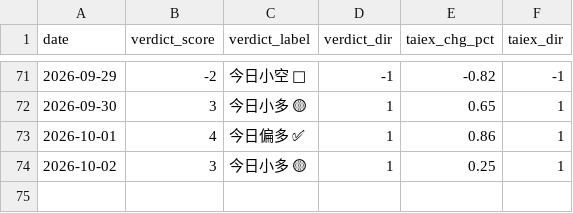
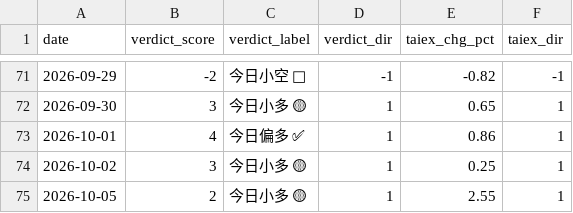
Before and after one commit to freshshine1/twse-dashboard, a CSV file: processed/verdict_log.csv, drawn as a sheet; only a part is shown, gaps mark what is left out.

```diff
--- a/processed/verdict_log.csv
+++ b/processed/verdict_log.csv
@@ -74 +74,2 @@ date,verdict_score,verdict_label,verdict_dir,taiex_chg_pct,taiex_dir
 2026-10-02,3,今日小多 🟡,1,0.25,1
+2026-10-05,2,今日小多 🟡,1,2.55,1
```
Also changed, not shown: processed/run_log.csv, processed/signal_log.csv, 6 other files.
